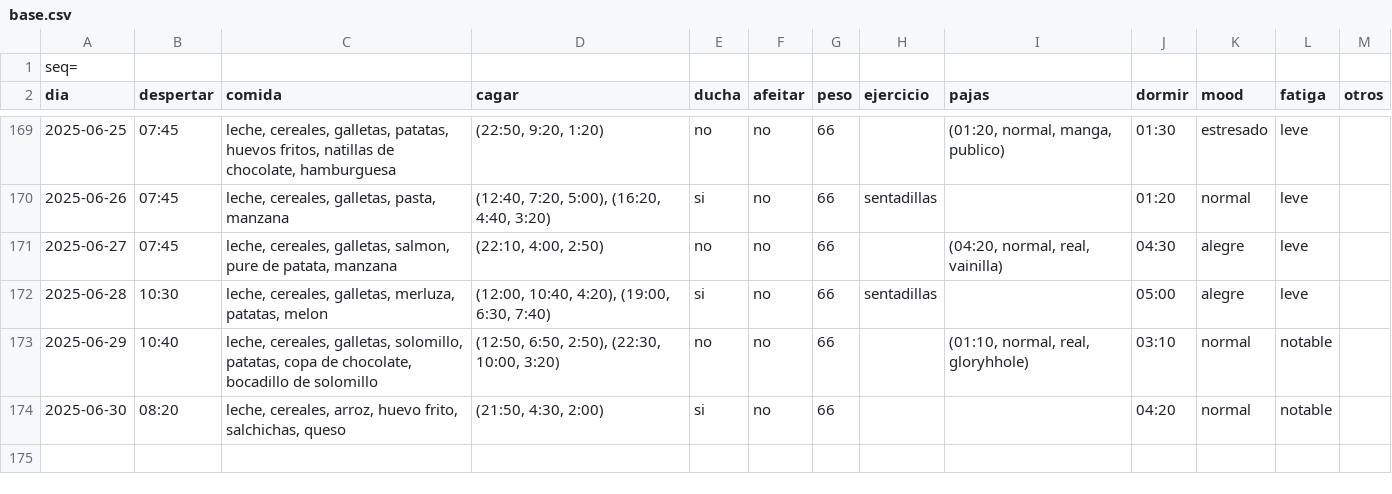
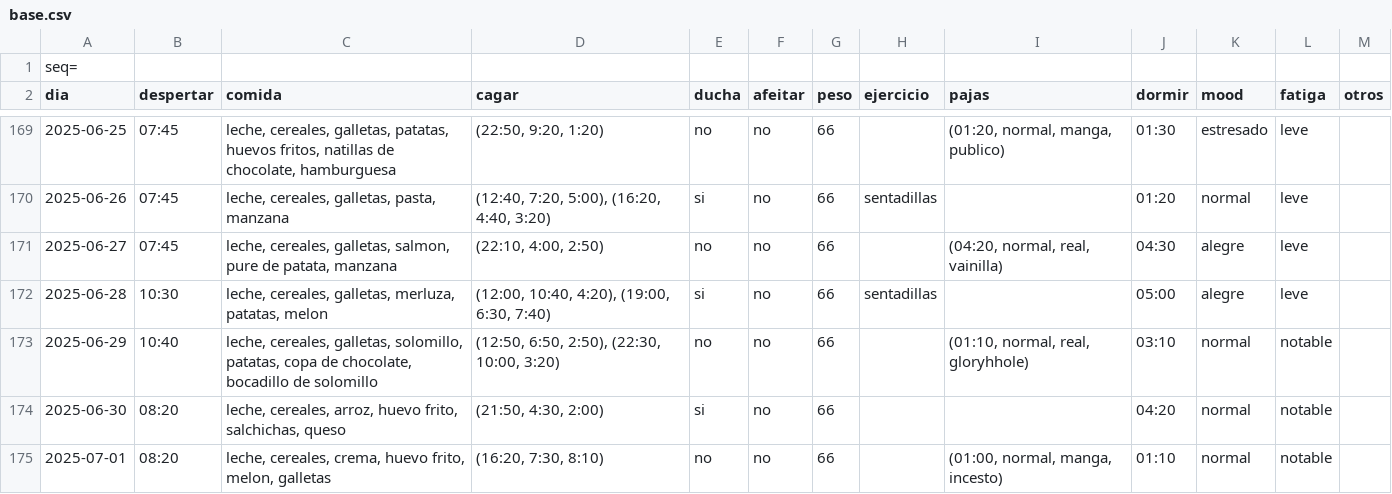
Before and after one commit to megabentilad/Estadisticas, a CSV file: docs/base.csv, drawn as a sheet; only a part is shown, gaps mark what is left out.

Commit message:
Actualizar reporte diario

```diff
--- a/docs/base.csv
+++ b/docs/base.csv
@@ -174 +174,2 @@ dia;despertar;comida;cagar;ducha;afeitar;peso;ejercicio;pajas;dormir;mood;fatiga
 2025-06-30;08:20;leche, cereales, arroz, huevo frito, salchichas, queso;(21:50, 4:30, 2:00);si;no;66;;;04:20;normal;notable;
+2025-07-01;08:20;leche, cereales, crema, huevo frito, melon, galletas;(16:20, 7:30, 8:10);no;no;66;;(01:00, normal, manga, incesto);01:10;normal;notable;
```
